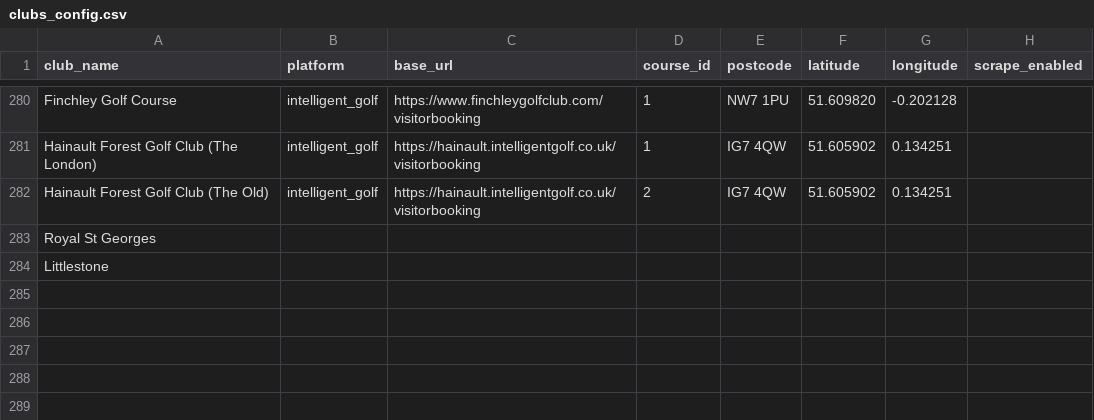
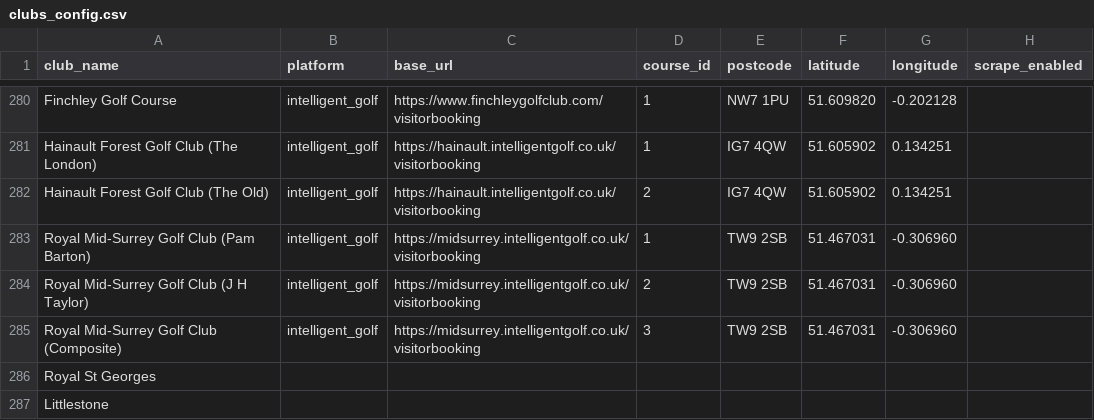
Before and after one commit to joechaplin1988/golfapp, a CSV file: clubs_config.csv, drawn as a sheet; only a part is shown, gaps mark what is left out; the diff names each change by its address in the sheet, - before the commit and + after, or states it on an @@ line.

```diff
--- a/clubs_config.csv
+++ b/clubs_config.csv
+row 283: Royal Mid-Surrey Golf Club (Pam Barton) | intelligent_golf | https://midsurrey.intelligentgolf.co.uk/visitorbooking | 1 | TW9 2SB | 51.467031 | -0.306960
+row 284: Royal Mid-Surrey Golf Club (J H Taylor) | intelligent_golf | https://midsurrey.intelligentgolf.co.uk/visitorbooking | 2 | TW9 2SB | 51.467031 | -0.306960
+row 285: Royal Mid-Surrey Golf Club (Composite) | intelligent_golf | https://midsurrey.intelligentgolf.co.uk/visitorbooking | 3 | TW9 2SB | 51.467031 | -0.306960
```
Also changed, not shown: course_profiles.csv, coverage.csv, 4 other files.
